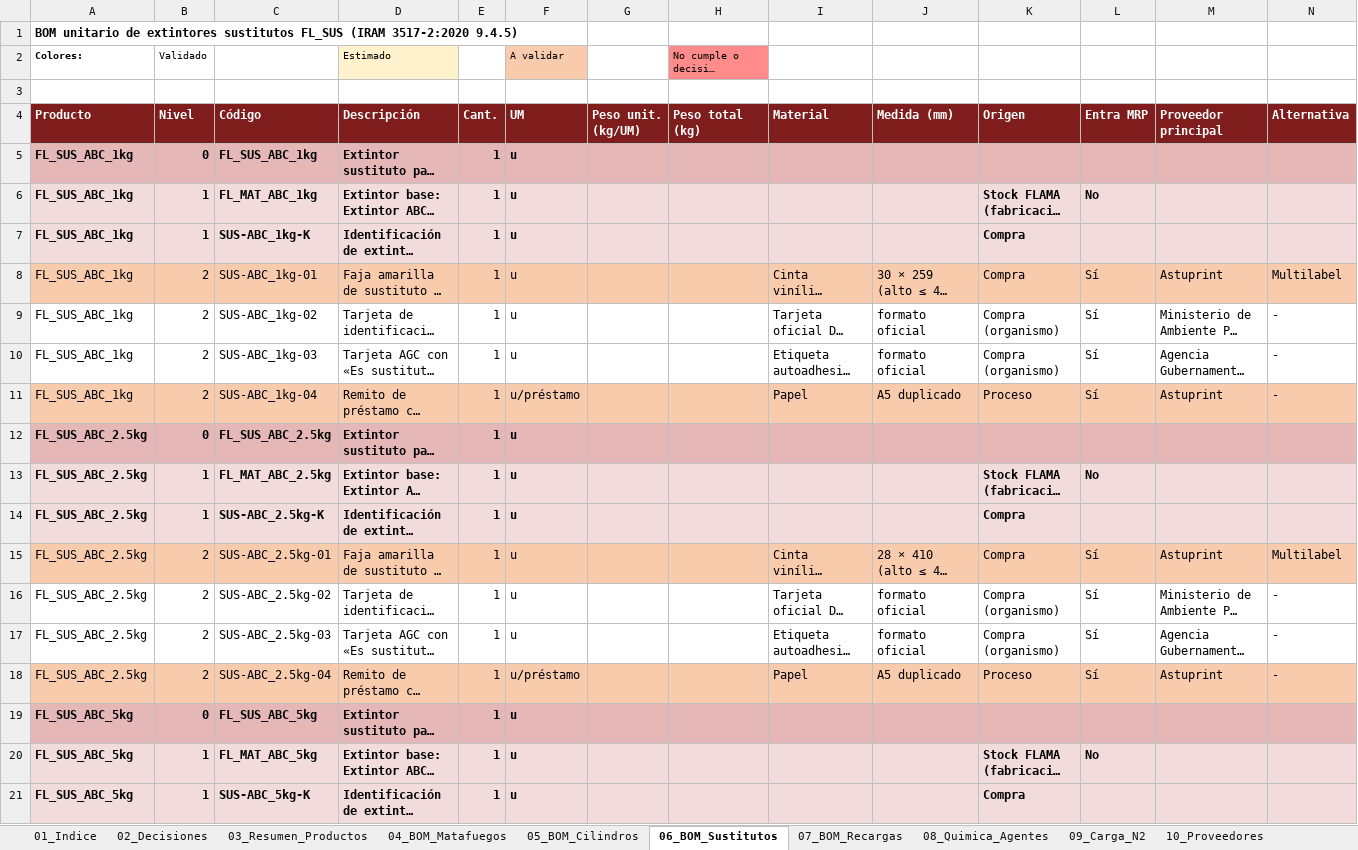
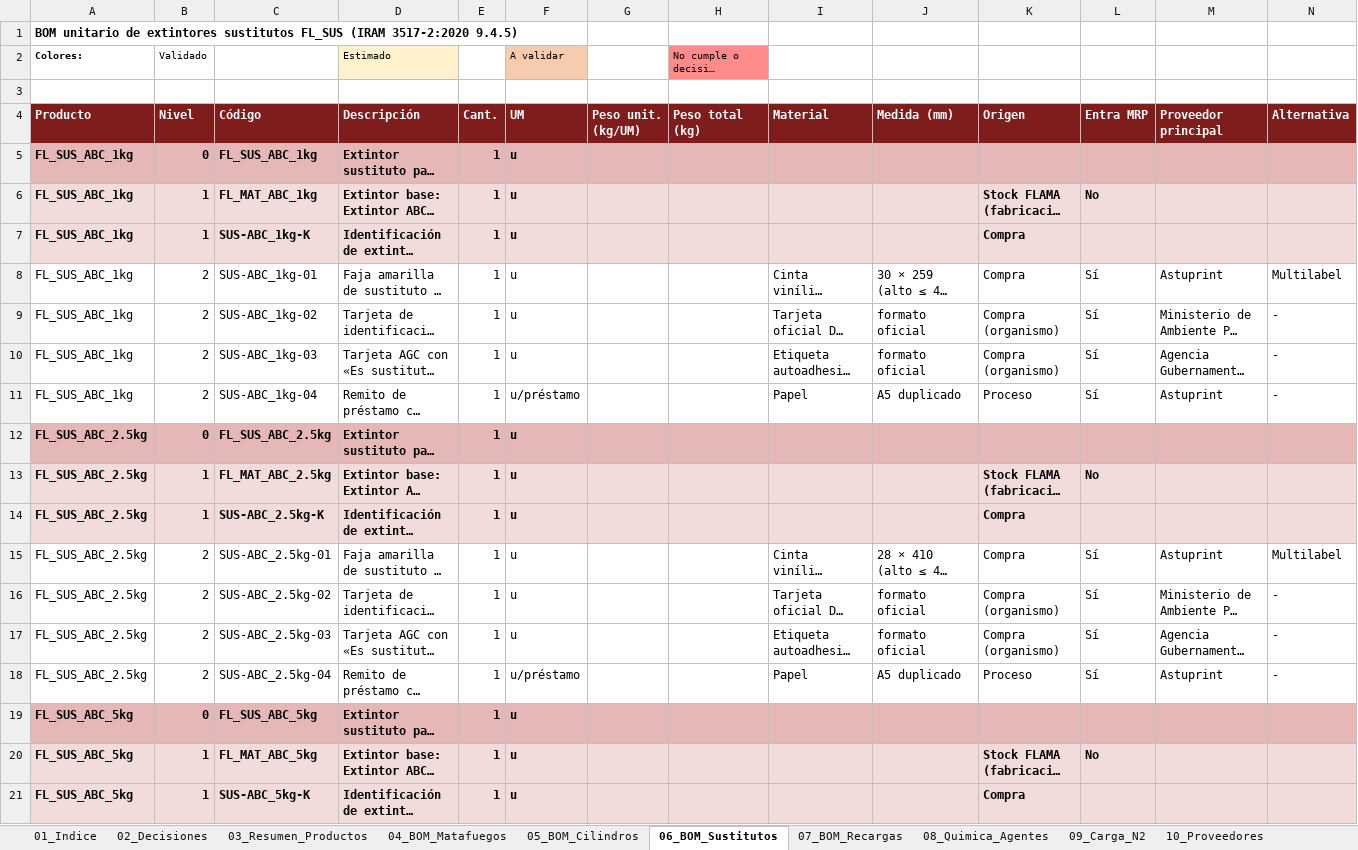
Before and after one commit to TadeoSinay/planos_flama-, an Excel workbook: salida/bom/FLAMA_BOM.xlsx, sheet 06_BOM_Sustitutos, drawn as a sheet; only a part is shown; long unchanged cells end in …; values as stored, in another font and other column widths than the file's, no borders; the diff covers the shown part only; the diff names each change by its address in the sheet, - before the commit and + after, or states it on an @@ line.

```diff
--- a/salida/bom/FLAMA_BOM.xlsx (sheet 06_BOM_Sustitutos)
+++ b/salida/bom/FLAMA_BOM.xlsx (sheet 06_BOM_Sustitutos)
-A8:N8 fill: #F8CBAD
+A8:N8 fill: none
-A11:N11 fill: #F8CBAD
+A11:N11 fill: none
-A15:N15 fill: #F8CBAD
+A15:N15 fill: none
-A18:N18 fill: #F8CBAD
+A18:N18 fill: none
```
Also changed, not shown: cell formats elsewhere in this sheet, sheet 07_BOM_Recargas, sheet 12_Explosion_MP, sheet 05_BOM_Cilindros, sheet 10_Proveedores, sheet BOM_FL_MAT_ABC_100kg, sheet BOM_FL_MAT_ABC_50kg, 25 more sheets, 2 other files.
